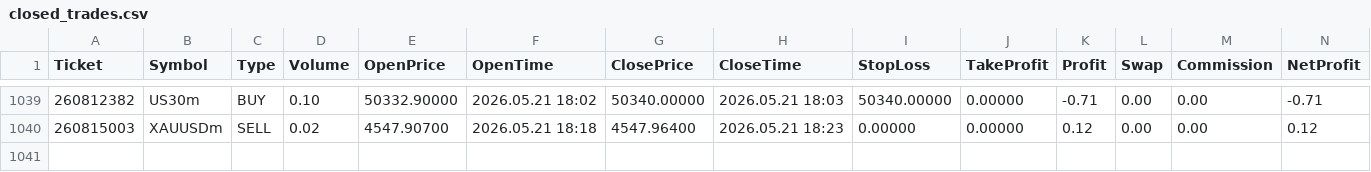
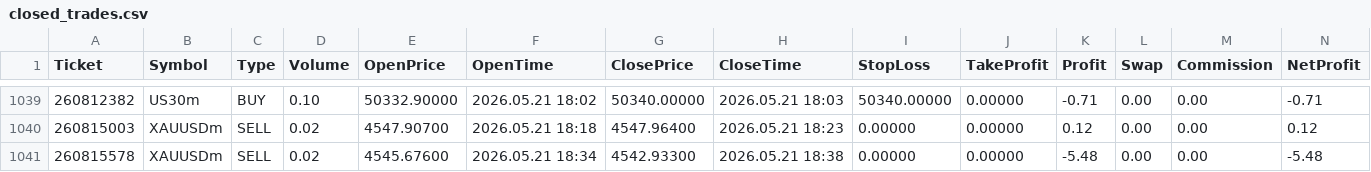
Before and after one commit to Tradezyy/Tradezy-v2, a CSV file: data/closed_trades.csv, drawn as a sheet; only a part is shown, gaps mark what is left out; rows hold the shown columns only; the diff names each change by its address in the sheet, - before the commit and + after, or states it on an @@ line.

Commit message:
Auto update 2026-05-22 00:10

```diff
--- a/data/closed_trades.csv
+++ b/data/closed_trades.csv
+row 1041: 260815578 | XAUUSDm | SELL | 0.02 | 4545.67600 | 2026.05.21 18:34 | 4542.93300 | 2026.05.21 18:38 | 0.00000 | 0.00000 | -5.48 | 0.00 | 0.00 | -5.48
```
